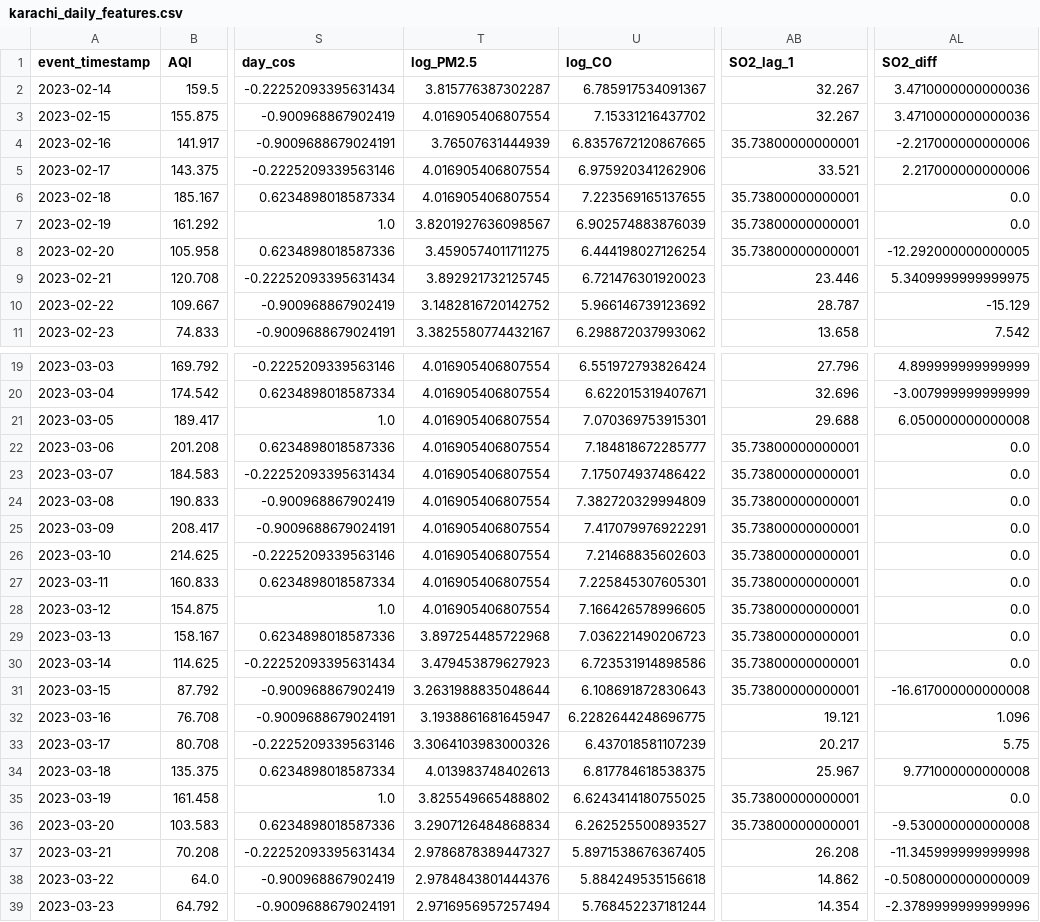
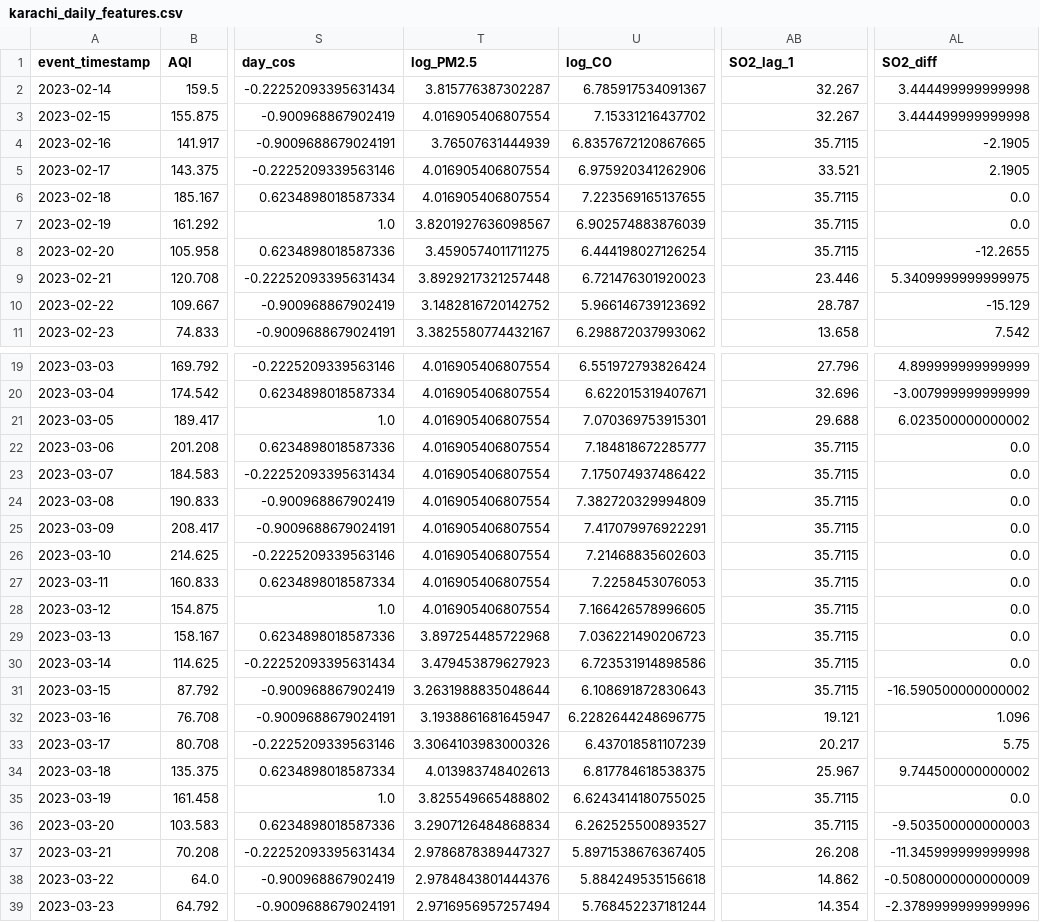
Before and after one commit to MuhammadHassanSiddiqui123/aqi-predictor, a CSV file: data/feature_store/karachi_daily_features.csv, drawn as a sheet; only a part is shown, gaps mark what is left out; the diff covers the shown part only; the diff names each change by its address in the sheet, - before the commit and + after, or states it on an @@ line.

```diff
--- a/data/feature_store/karachi_daily_features.csv
+++ b/data/feature_store/karachi_daily_features.csv
-AL2:AL3 (SO2_diff): 3.4710000000000036
+AL2:AL3 (SO2_diff): 3.444499999999998
-AB4 (SO2_lag_1): 35.73800000000001
+AB4 (SO2_lag_1): 35.7115
-AL4 (SO2_diff): -2.217000000000006
+AL4 (SO2_diff): -2.1905
-AL5 (SO2_diff): 2.217000000000006
+AL5 (SO2_diff): 2.1905
-AB6:AB8 (SO2_lag_1): 35.73800000000001
+AB6:AB8 (SO2_lag_1): 35.7115
-AL8 (SO2_diff): -12.292000000000005
+AL8 (SO2_diff): -12.2655
-T9 (log_PM2.5): 3.892921732125745
+T9 (log_PM2.5): 3.8929217321257448
-AL21 (SO2_diff): 6.050000000000008
+AL21 (SO2_diff): 6.023500000000002
-AB22:AB31 (SO2_lag_1): 35.73800000000001
+AB22:AB31 (SO2_lag_1): 35.7115
-U27 (log_CO): 7.225845307605301
+U27 (log_CO): 7.2258453076053
-AL31 (SO2_diff): -16.617000000000008
+AL31 (SO2_diff): -16.590500000000002
-AL34 (SO2_diff): 9.771000000000008
+AL34 (SO2_diff): 9.744500000000002
-AB35:AB36 (SO2_lag_1): 35.73800000000001
+AB35:AB36 (SO2_lag_1): 35.7115
-AL36 (SO2_diff): -9.530000000000008
+AL36 (SO2_diff): -9.503500000000003
```
Also changed, not shown: 77 edited cells elsewhere in this file.
